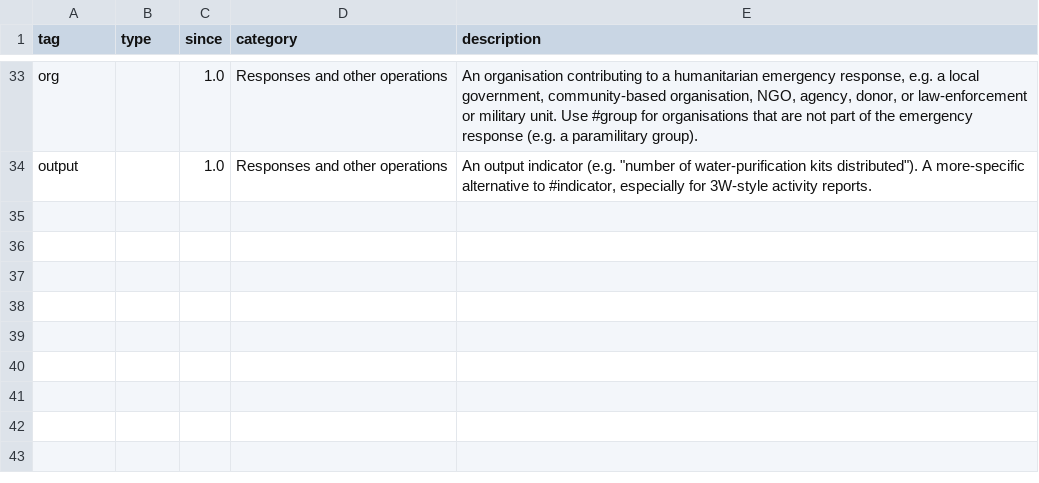
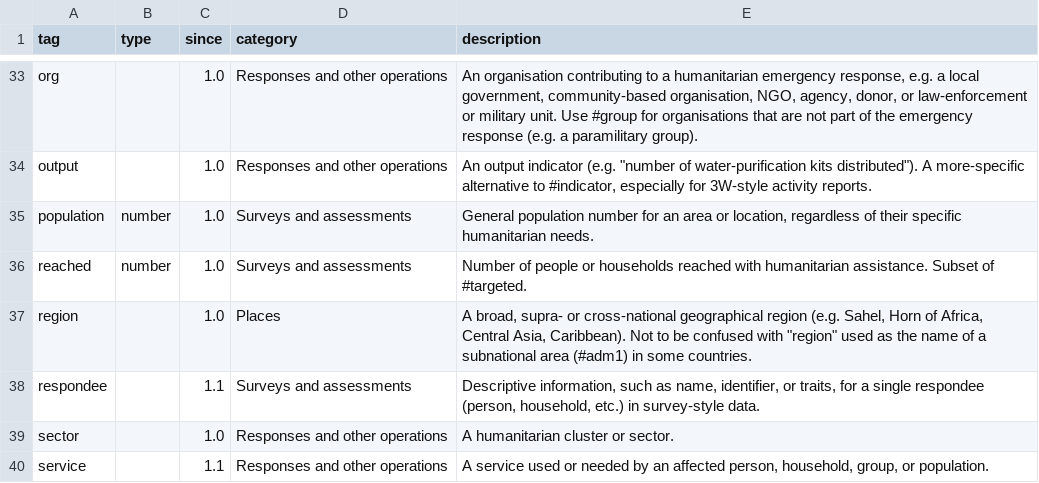
Before and after one commit to cryptopunksnotdead/punks.readymade, a CSV file: config/tags.csv, drawn as a sheet; only a part is shown, gaps mark what is left out.

Commit message:
Update tags.csv

```diff
--- a/config/tags.csv
+++ b/config/tags.csv
@@ -34 +34,7 @@ org,              , 1.0, Responses and other operations,"An organisation contrib
 output,           , 1.0, Responses and other operations,"An output indicator (e.g. ""number of water-purification kits distributed""). A more-specific alternative to #indicator, especially for 3W-style activity reports."
+population, number, 1.0, Surveys and assessments,"General population number for an area or location, regardless of their specific humanitarian needs."
+reached,    number, 1.0, Surveys and assessments,"Number of people or households reached with humanitarian assistance. Subset of #targeted."
+region,           , 1.0, Places,"A broad, supra- or cross-national geographical region (e.g. Sahel, Horn of Africa, Central Asia, Caribbean). Not to be confused with ""region"" used as the name of a subnational area (#adm1) in some countries."
+respondee,        , 1.1, Surveys and assessments,"Descriptive information, such as name, identifier, or traits, for a single respondee (person, household, etc.) in survey-style data."
+sector,           , 1.0, Responses and other operations,"A humanitarian cluster or sector."
+service,          , 1.1, Responses and other operations,"A service used or needed by an affected person, household, group, or population."
```
